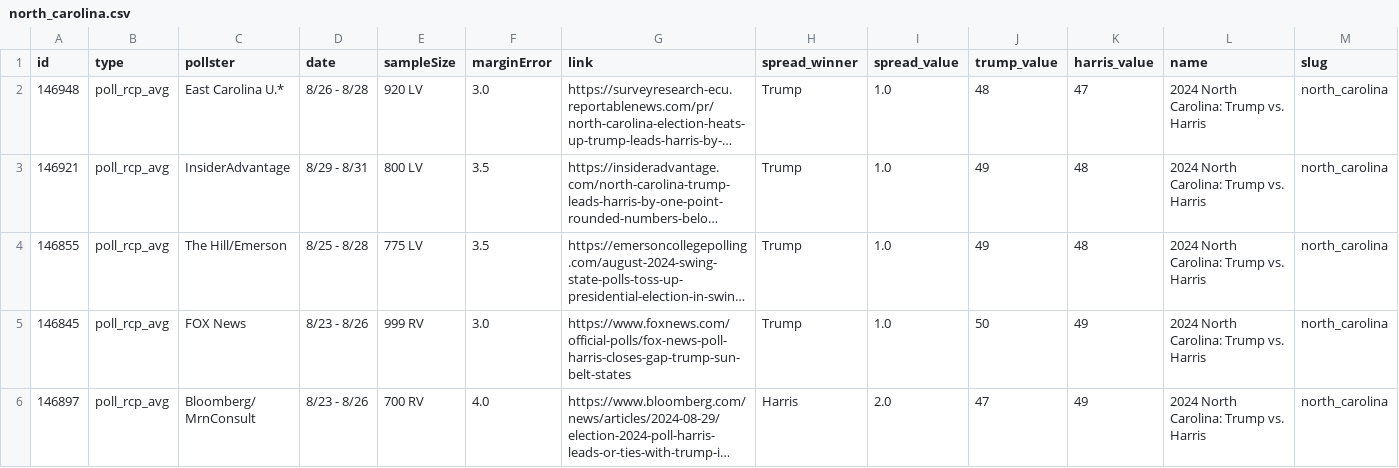
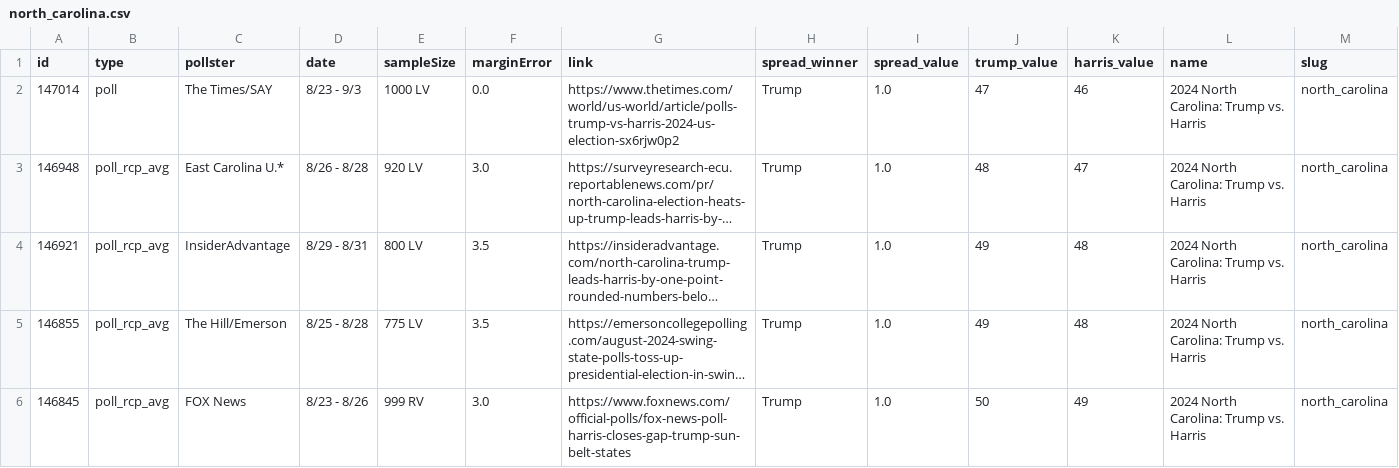
Before and after one commit to stiles/polls, a CSV file: data/polls/north_carolina.csv, drawn as a sheet; only a part is shown; the shorter side is filled out with more unchanged rows; long unchanged cells end in …; rows hold the shown columns only; the diff names each change by its address in the sheet, - before the commit and + after, or states it on an @@ line.

```diff
--- a/data/polls/north_carolina.csv
+++ b/data/polls/north_carolina.csv
+row 2: 147014 | poll | The Times/SAY | 8/23 - 9/3 | 1000 LV | 0.0 | https://www.thetimes.com/world/us-world/article/polls-trump-vs-harris-2024-us-election-sx6rjw0p2 | Trump | 1.0 | 47 | 46 | 2024 North Carolina: Trump vs. Harris | north_carolina
```
Also changed, not shown: data/polls/general.csv, data/polls/general_third_parties.csv, 24 other files.
